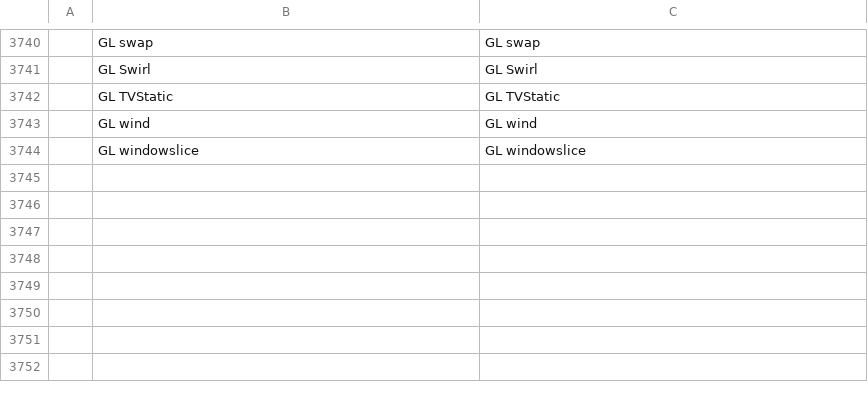
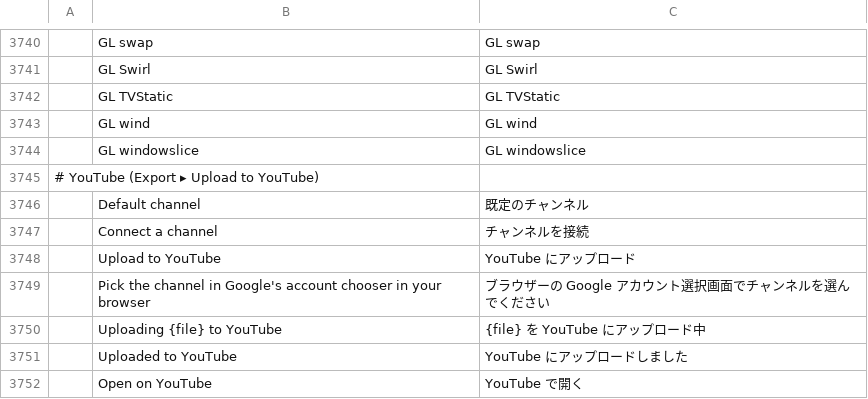
Before and after one commit to moheshmohan/AutoCut, a TSV file: crates/ui-egui/src/i18n/ja.tsv, drawn as a sheet; only a part is shown, gaps mark what is left out.

```diff
--- a/crates/ui-egui/src/i18n/ja.tsv
+++ b/crates/ui-egui/src/i18n/ja.tsv
@@ -3744 +3744,9 @@
 	GL windowslice	GL windowslice
+# YouTube (Export ▸ Upload to YouTube)
+	Default channel	既定のチャンネル
+	Connect a channel	チャンネルを接続
+	Upload to YouTube	YouTube にアップロード
+	Pick the channel in Google's account chooser in your browser	ブラウザーの Google アカウント選択画面でチャンネルを選んでください
+	Uploading {file} to YouTube	{file} を YouTube にアップロード中
+	Uploaded to YouTube	YouTube にアップロードしました
+	Open on YouTube	YouTube で開く
```
Also changed, not shown: crates/ui-egui/src/i18n/es.tsv, crates/ui-egui/src/i18n/zh-cn.tsv, 33 other files.
